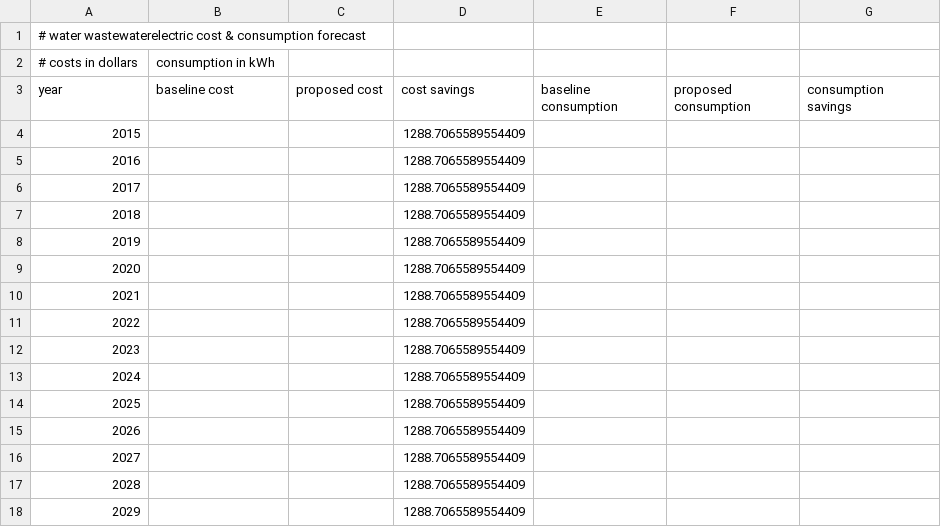
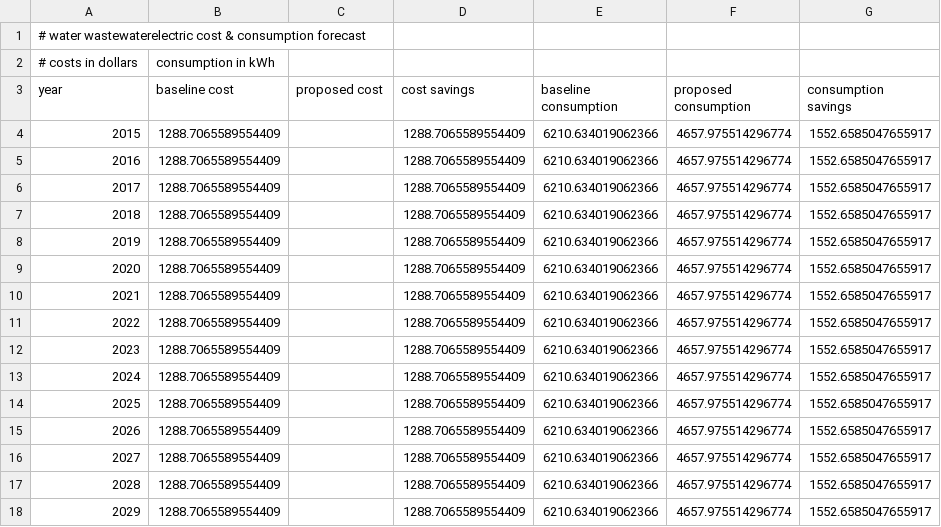
Before and after one commit to gina-alaska/alaska_affordable_energy_model, a CSV file: test_case/model_outputs/water_wastewater_electric_forecast.csv, drawn as a sheet.

Commit message:
updated electric var names

```diff
--- a/test_case/model_outputs/water_wastewater_electric_forecast.csv
+++ b/test_case/model_outputs/water_wastewater_electric_forecast.csv
@@ -3,16 +3,16 @@
 year,baseline cost,proposed cost,cost savings,baseline consumption,proposed consumption,consumption savings
-2015,,,1288.7065589554409,,,
-2016,,,1288.7065589554409,,,
-2017,,,1288.7065589554409,,,
-2018,,,1288.7065589554409,,,
-2019,,,1288.7065589554409,,,
-2020,,,1288.7065589554409,,,
-2021,,,1288.7065589554409,,,
-2022,,,1288.7065589554409,,,
-2023,,,1288.7065589554409,,,
-2024,,,1288.7065589554409,,,
-2025,,,1288.7065589554409,,,
-2026,,,1288.7065589554409,,,
-2027,,,1288.7065589554409,,,
-2028,,,1288.7065589554409,,,
-2029,,,1288.7065589554409,,,
+2015,1288.7065589554409,,1288.7065589554409,6210.634019062366,4657.975514296774,1552.6585047655917
+2016,1288.7065589554409,,1288.7065589554409,6210.634019062366,4657.975514296774,1552.6585047655917
+2017,1288.7065589554409,,1288.7065589554409,6210.634019062366,4657.975514296774,1552.6585047655917
+2018,1288.7065589554409,,1288.7065589554409,6210.634019062366,4657.975514296774,1552.6585047655917
+2019,1288.7065589554409,,1288.7065589554409,6210.634019062366,4657.975514296774,1552.6585047655917
+2020,1288.7065589554409,,1288.7065589554409,6210.634019062366,4657.975514296774,1552.6585047655917
+2021,1288.7065589554409,,1288.7065589554409,6210.634019062366,4657.975514296774,1552.6585047655917
+2022,1288.7065589554409,,1288.7065589554409,6210.634019062366,4657.975514296774,1552.6585047655917
+2023,1288.7065589554409,,1288.7065589554409,6210.634019062366,4657.975514296774,1552.6585047655917
+2024,1288.7065589554409,,1288.7065589554409,6210.634019062366,4657.975514296774,1552.6585047655917
+2025,1288.7065589554409,,1288.7065589554409,6210.634019062366,4657.975514296774,1552.6585047655917
+2026,1288.7065589554409,,1288.7065589554409,6210.634019062366,4657.975514296774,1552.6585047655917
+2027,1288.7065589554409,,1288.7065589554409,6210.634019062366,4657.975514296774,1552.6585047655917
+2028,1288.7065589554409,,1288.7065589554409,6210.634019062366,4657.975514296774,1552.6585047655917
+2029,1288.7065589554409,,1288.7065589554409,6210.634019062366,4657.975514296774,1552.6585047655917
```
Also changed, not shown: 1 other file.
